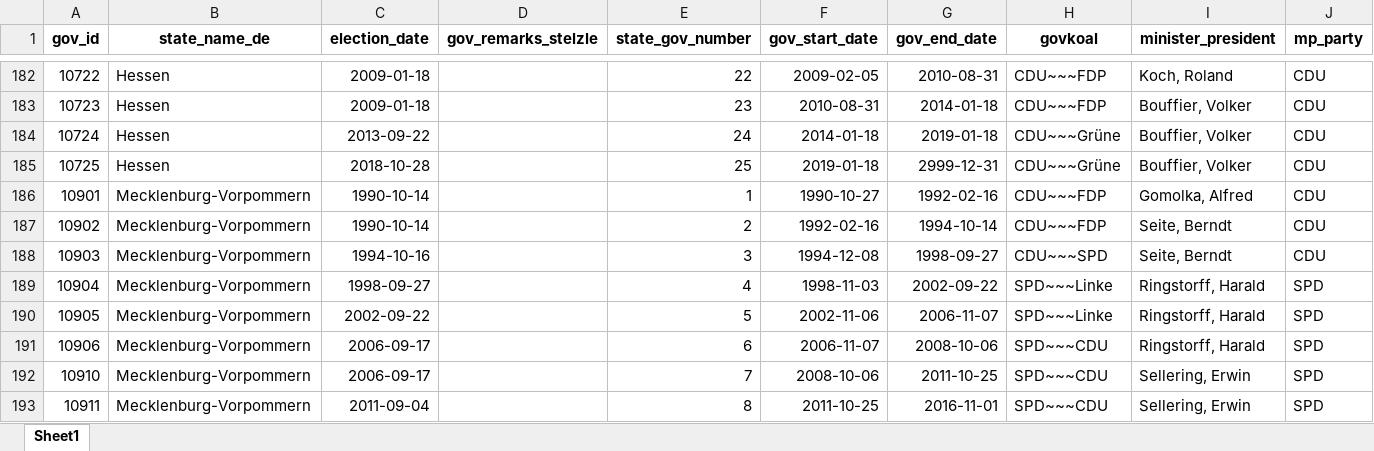
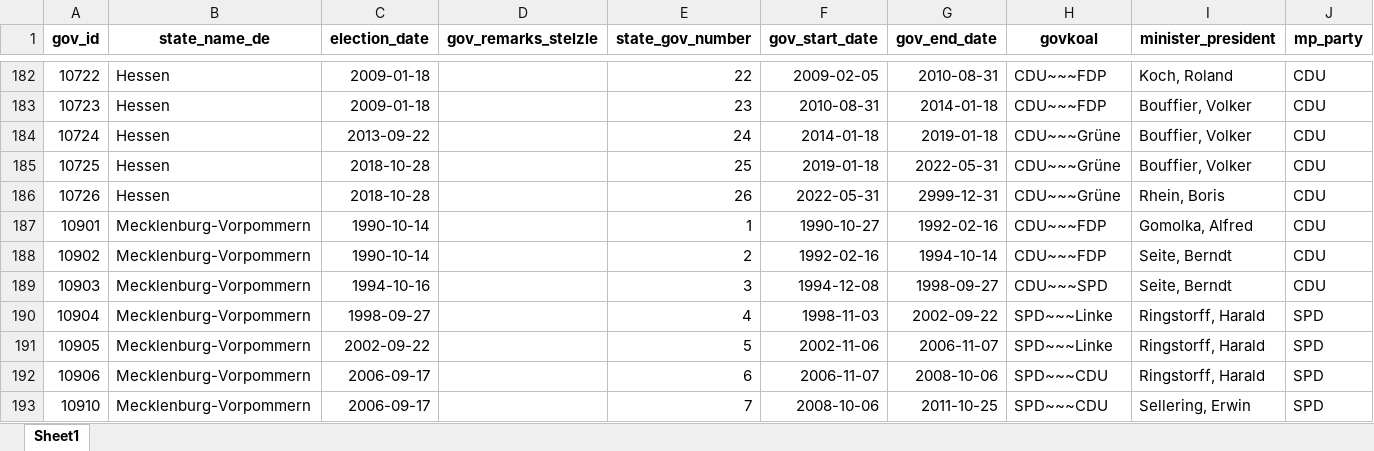
Before and after one commit to RStelzle/bundeslaendeR, an Excel workbook: inst/extdata/primeministers.xlsx, sheet Sheet1, drawn as a sheet; only a part is shown, gaps mark what is left out; the shorter side is filled out with more unchanged rows; values as stored, in another font and other column widths than the file's, no borders; the diff names each change by its address in the sheet, - before the commit and + after, or states it on an @@ line.

```diff
--- a/inst/extdata/primeministers.xlsx (sheet Sheet1)
+++ b/inst/extdata/primeministers.xlsx (sheet Sheet1)
-G185 (gov_end_date): 2999-12-31
+G185 (gov_end_date): 2022-05-31
+row 186: 10726 | Hessen | 2018-10-28 |  | 26 | 2022-05-31 | 2999-12-31 | CDU~~~Grüne | Rhein, Boris | CDU
```
Also changed, not shown: inst/extdata/additional_govdata.xlsx, 7 other files.
